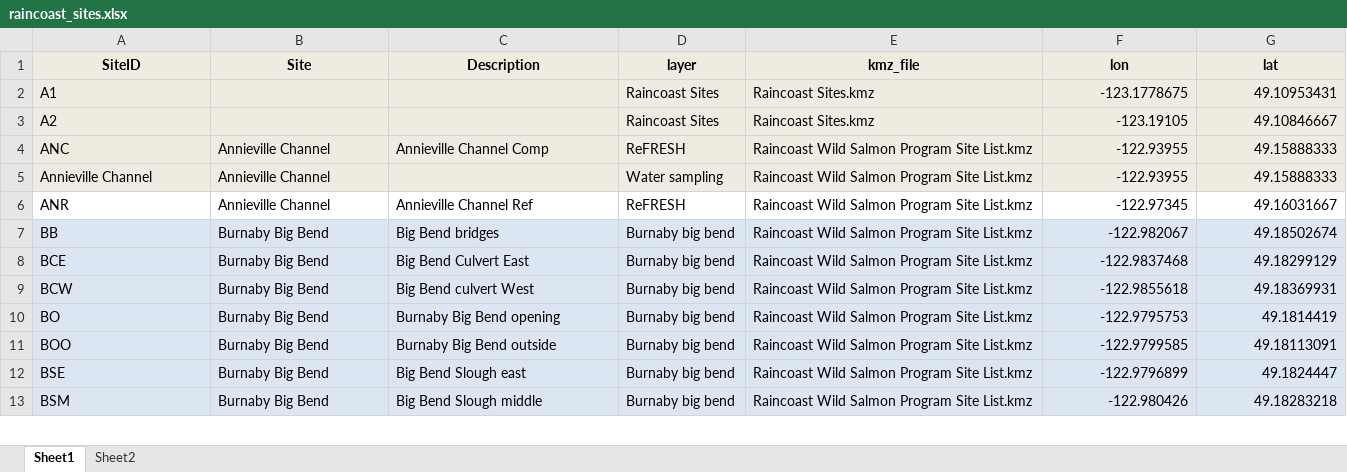
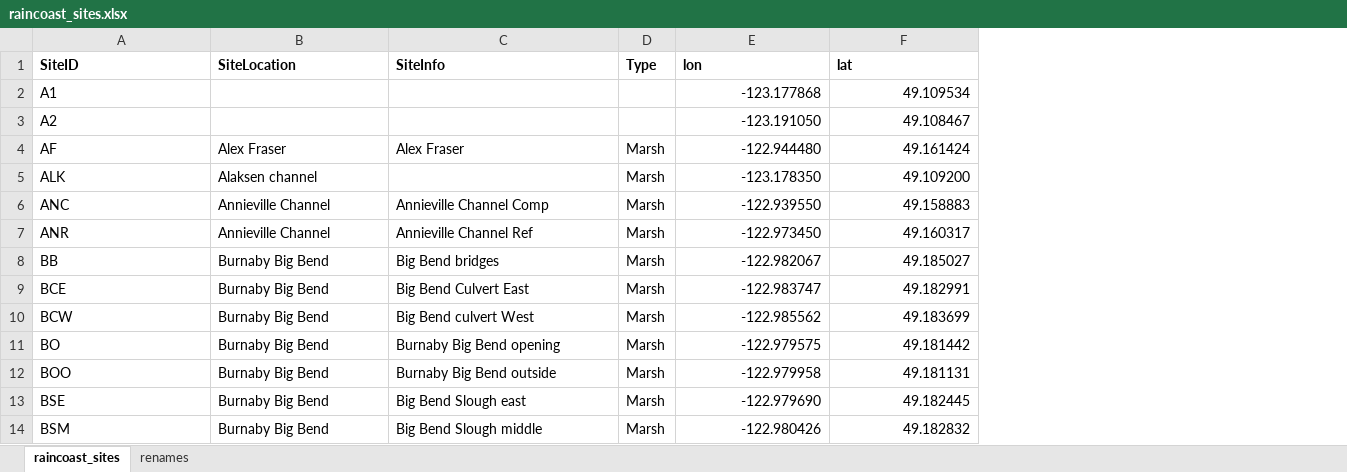
Before and after one commit to solmic/raincoast, an Excel workbook: data/raincoast_sites.xlsx, sheet raincoast_sites, drawn as a sheet; only a part is shown; values as stored, in another font and other column widths than the file's, no borders; removed rows and columns are numbered as before the commit, all else as after; the diff covers the shown part only; the diff names each change by its address in the sheet, - before the commit and + after, or states it on an @@ line.

Commit message:
data has all been modified to look at the raincoast_sites

```diff
--- a/data/raincoast_sites.xlsx (sheet raincoast_sites)
+++ b/data/raincoast_sites.xlsx (sheet raincoast_sites)
-sheet tab: Sheet1
+sheet tab: raincoast_sites
-sheet tab: Sheet2
+sheet tab: renames
-column D (layer), rows 2-4: Raincoast Sites | Raincoast Sites | ReFRESH; rows 6-13: ReFRESH | Burnaby big bend | Burnaby big bend | Burnaby big bend | Burnaby big bend | Burnaby big bend | Burnaby big bend | Burnaby big bend
-column E (kmz_file), rows 2-4: Raincoast Sites.kmz | Raincoast Sites.kmz | Raincoast Wild Salmon Program Site List.kmz; rows 6-13: all Raincoast Wild Salmon Program Site List.kmz
+column D (Type), rows 6-14: all Marsh
-A1:C3 fill: #EEECE1
+A1:C3 fill: none
-A1:C1 alignment: center
+A1:C1 alignment: left
-B1: Site
+B1: SiteLocation
-C1: Description
+C1: SiteInfo
-E1:F3 fill: #EEECE1
+E1:F3 fill: none
-E1:F1 alignment: center
+E1:F1 alignment: left
-E2 (lon): -123.1778675
+E2 (lon): -123.177868
-F2 (lat): 49.10953431
+F2 (lat): 49.109534
-E3 (lon): -123.19105
+E3 (lon): -123.191050
-F3 (lat): 49.10846667
+F3 (lat): 49.108467
+row 4: AF | Alex Fraser | Alex Fraser | Marsh | -122.944480 | 49.161424
+row 5: ALK | Alaksen channel |  | Marsh | -123.178350 | 49.109200
-A6:C6 fill: #EEECE1
+A6:C6 fill: none
-E6 (lon): -122.93955
+E6 (lon): -122.939550
-E6:F6 fill: #EEECE1
+E6:F6 fill: none
-F6 (lat): 49.15888333
+F6 (lat): 49.158883
-row 5: Annieville Channel | Annieville Channel |  | Water sampling | Raincoast Wild Salmon Program Site List.kmz | -122.93955 | 49.15888333
-E7 (lon): -122.97345
+E7 (lon): -122.973450
-F7 (lat): 49.16031667
+F7 (lat): 49.160317
-A8:C14 fill: #DCE6F2
+A8:C14 fill: none
-E8:F14 fill: #DCE6F2
+E8:F14 fill: none
-F8 (lat): 49.18502674
+F8 (lat): 49.185027
-E9 (lon): -122.9837468
+E9 (lon): -122.983747
-F9 (lat): 49.18299129
+F9 (lat): 49.182991
-E10 (lon): -122.9855618
+E10 (lon): -122.985562
-F10 (lat): 49.18369931
+F10 (lat): 49.183699
-E11 (lon): -122.9795753
+E11 (lon): -122.979575
-F11 (lat): 49.1814419
+F11 (lat): 49.181442
-E12 (lon): -122.9799585
+E12 (lon): -122.979958
-F12 (lat): 49.18113091
+F12 (lat): 49.181131
-E13 (lon): -122.9796899
+E13 (lon): -122.979690
-F13 (lat): 49.1824447
+F13 (lat): 49.182445
-F14 (lat): 49.18283218
+F14 (lat): 49.182832
```
Also changed, not shown: 39 added rows, 12 removed rows, 267 edited cells and cell formats elsewhere in this sheet, sheet renames, 8 other files.
